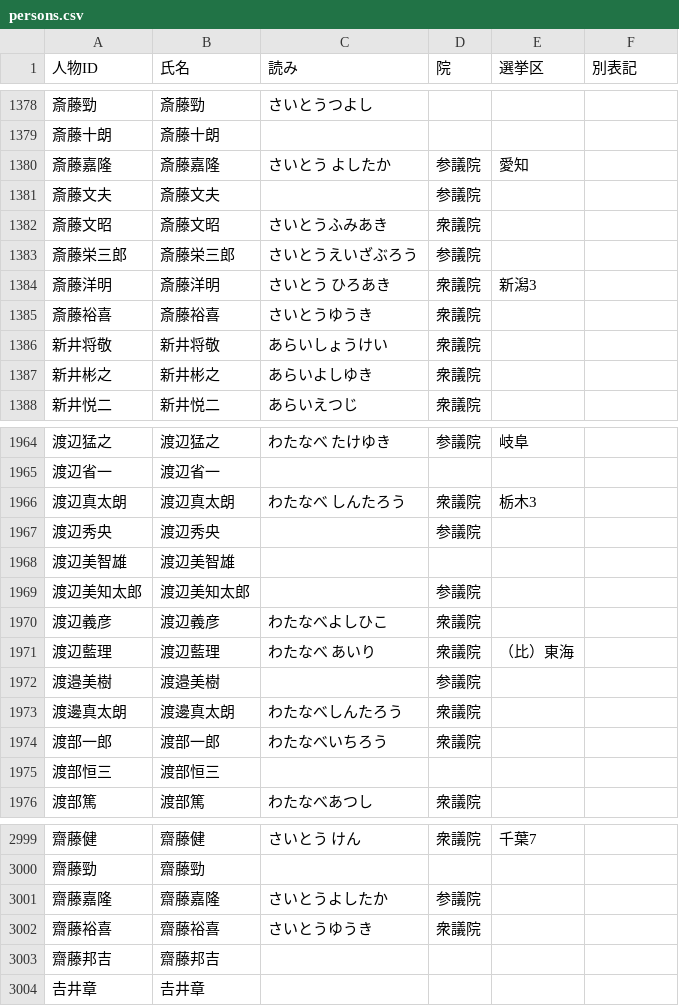
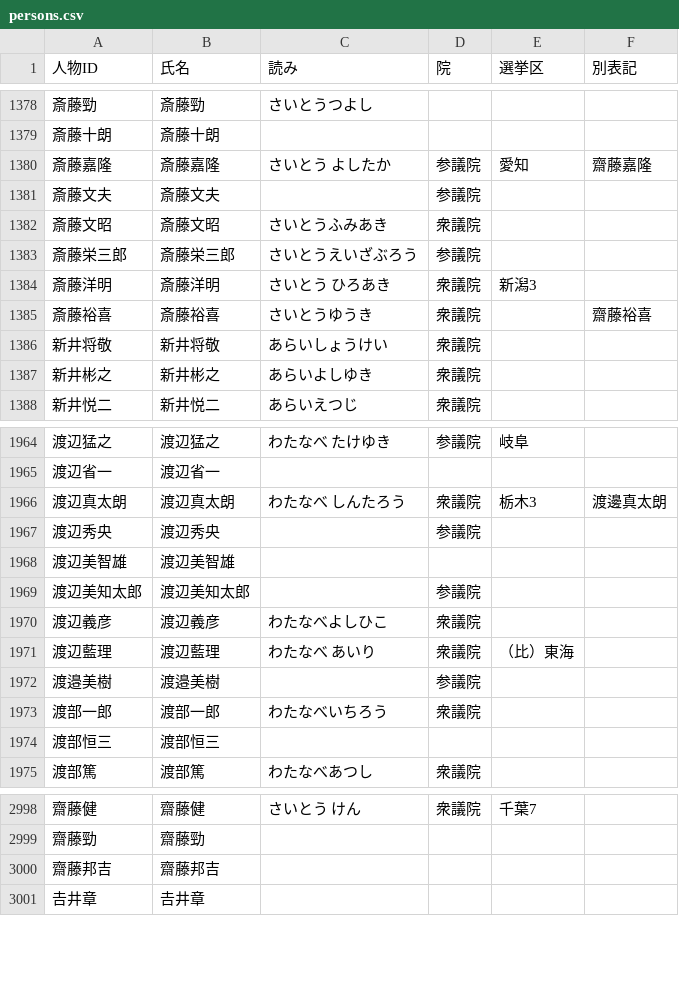
Before and after one commit to nexus-ai-2045/public-interest-lens, a CSV file: data/derived/person-ids/persons.csv, drawn as a sheet; only a part is shown, gaps mark what is left out.

```diff
--- a/data/derived/person-ids/persons.csv
+++ b/data/derived/person-ids/persons.csv
@@ -1379,3 +1379,3 @@
 斎藤十朗,斎藤十朗,,,,
-斎藤嘉隆,斎藤嘉隆,さいとう よしたか,参議院,愛知,
+斎藤嘉隆,斎藤嘉隆,さいとう よしたか,参議院,愛知,齋藤嘉隆
 斎藤文夫,斎藤文夫,,参議院,,
@@ -1384,3 +1384,3 @@
 斎藤洋明,斎藤洋明,さいとう ひろあき,衆議院,新潟3,
-斎藤裕喜,斎藤裕喜,さいとうゆうき,衆議院,,
+斎藤裕喜,斎藤裕喜,さいとうゆうき,衆議院,,齋藤裕喜
 新井将敬,新井将敬,あらいしょうけい,衆議院,,
@@ -1965,3 +1965,3 @@
 渡辺省一,渡辺省一,,,,
-渡辺真太朗,渡辺真太朗,わたなべ しんたろう,衆議院,栃木3,
+渡辺真太朗,渡辺真太朗,わたなべ しんたろう,衆議院,栃木3,渡邊真太朗
 渡辺秀央,渡辺秀央,,参議院,,
@@ -1972,3 +1972,2 @@
 渡邉美樹,渡邉美樹,,参議院,,
-渡邊真太朗,渡邊真太朗,わたなべしんたろう,衆議院,,
 渡部一郎,渡部一郎,わたなべいちろう,衆議院,,
@@ -3000,4 +2999,2 @@
 齋藤勁,齋藤勁,,,,
-齋藤嘉隆,齋藤嘉隆,さいとうよしたか,参議院,,
-齋藤裕喜,齋藤裕喜,さいとうゆうき,衆議院,,
 齋藤邦吉,齋藤邦吉,,,,
```
Also changed, not shown: 5 other files.
